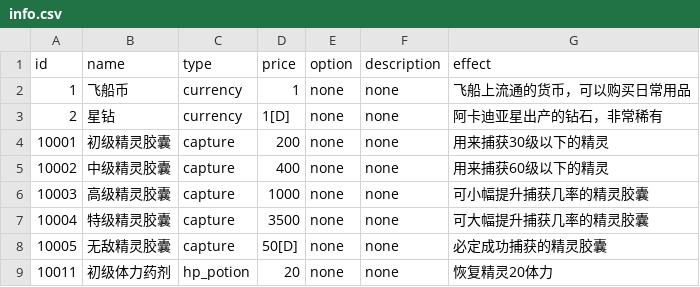
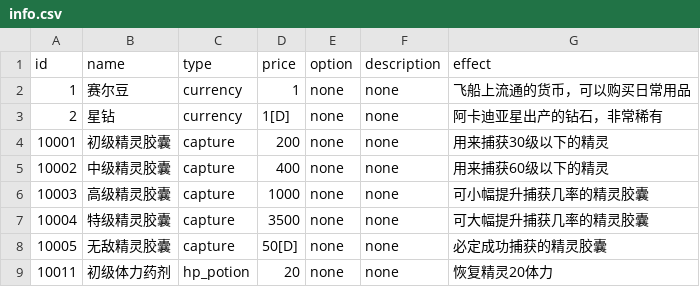
Before and after one commit to Brady29655751/Seer2, a CSV file: Items/info.csv, drawn as a sheet; only a part is shown.

```diff
--- a/Items/info.csv
+++ b/Items/info.csv
@@ -1,3 +1,3 @@
 id,name,type,price,option,description,effect
-1,飞船币,currency,1,none,none,飞船上流通的货币，可以购买日常用品
+1,赛尔豆,currency,1,none,none,飞船上流通的货币，可以购买日常用品
 2,星钻,currency,1[D],none,none,阿卡迪亚星出产的钻石，非常稀有
```
Also changed, not shown: 3 other files.
